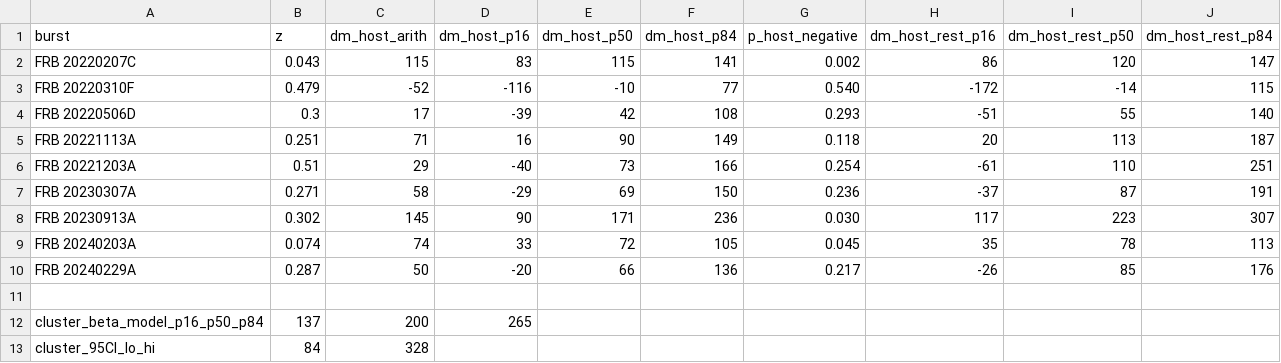
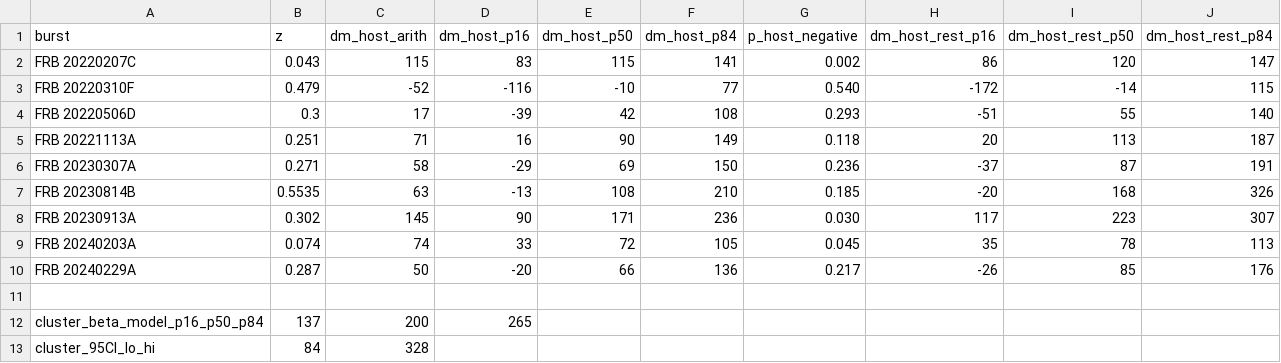
Before and after one commit to jakobtfaber/Faber2026, a CSV file: scripts/dm_budget_uncertainty.csv, drawn as a sheet.

```diff
--- a/scripts/dm_budget_uncertainty.csv
+++ b/scripts/dm_budget_uncertainty.csv
@@ -5,4 +5,4 @@ FRB 20220506D,0.3,17,-39,42,108,0.293,-51,55,140
 FRB 20221113A,0.251,71,16,90,149,0.118,20,113,187
-FRB 20221203A,0.51,29,-40,73,166,0.254,-61,110,251
 FRB 20230307A,0.271,58,-29,69,150,0.236,-37,87,191
+FRB 20230814B,0.5535,63,-13,108,210,0.185,-20,168,326
 FRB 20230913A,0.302,145,90,171,236,0.030,117,223,307
```
Also changed, not shown: 14 other files.
